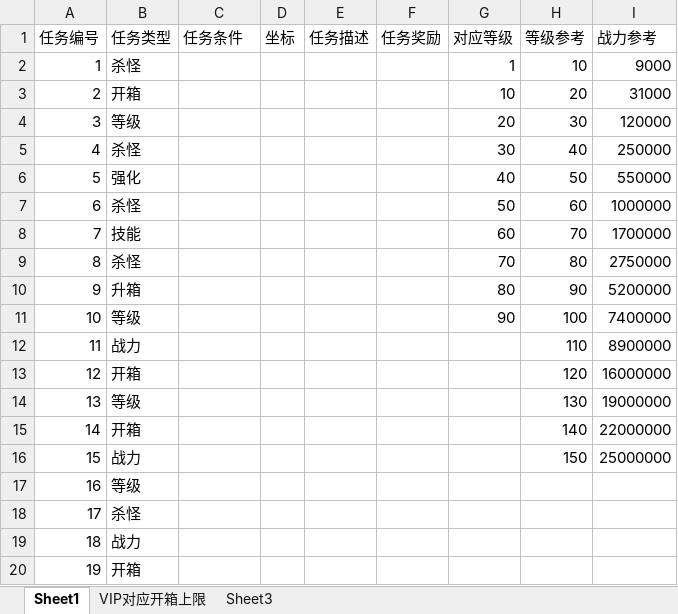
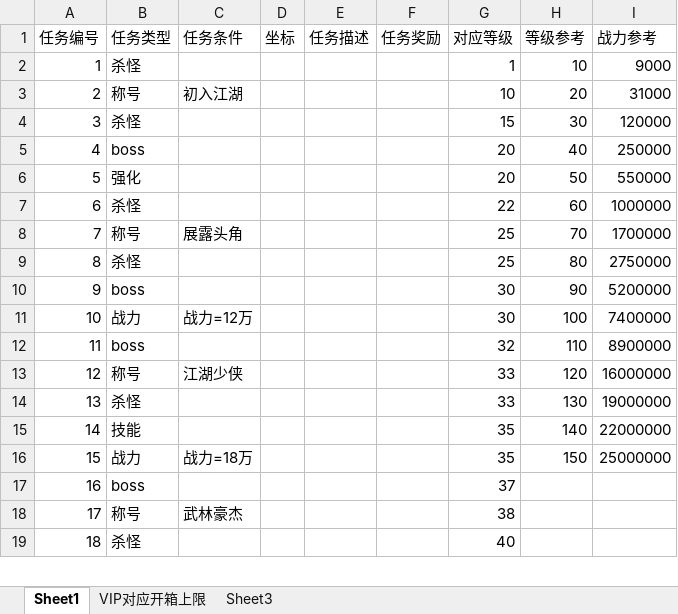
Before and after one commit to wowodeyoutiao/work996-game-shenwang, an Excel workbook: 策划文档/主线任务.xlsx, sheet Sheet1, drawn as a sheet; only a part is shown; values as stored, in another font and other column widths than the file's, no borders; conditional formats not drawn; removed rows and columns are numbered as before the commit, all else as after; the diff covers the shown part only; the diff names each change by its address in the sheet, - before the commit and + after, or states it on an @@ line.

Commit message:
更新表格

```diff
--- a/策划文档/主线任务.xlsx (sheet Sheet1)
+++ b/策划文档/主线任务.xlsx (sheet Sheet1)
-B3 (任务类型): 开箱
+B3 (任务类型): 称号
-C3 (任务条件): (empty)
+C3 (任务条件): 初入江湖
-B4 (任务类型): 等级
+B4 (任务类型): 杀怪
-G4 (对应等级): 20
+G4 (对应等级): 15
-B5 (任务类型): 杀怪
+B5 (任务类型): boss
-G5 (对应等级): 30
+G5 (对应等级): 20
-G6 (对应等级): 40
+G6 (对应等级): 20
-G7 (对应等级): 50
+G7 (对应等级): 22
-row 8: 7 | 技能 |  |  |  |  | 60 | 70 | 1700000
+row 8: 7 | 称号 | 展露头角 |  |  |  | 25 | 70 | 1700000
-G9 (对应等级): 70
+G9 (对应等级): 25
-B10 (任务类型): 升箱
+B10 (任务类型): boss
-G10 (对应等级): 80
+G10 (对应等级): 30
-row 11: 10 | 等级 |  |  |  |  | 90 | 100 | 7400000
-row 12: 11 | 战力 |  |  |  |  |  | 110 | 8900000
-row 13: 12 | 开箱 |  |  |  |  |  | 120 | 16000000
-row 14: 13 | 等级 |  |  |  |  |  | 130 | 19000000
-row 15: 14 | 开箱 |  |  |  |  |  | 140 | 22000000
+row 11: 10 | 战力 | 战力=12万 |  |  |  | 30 | 100 | 7400000
+row 12: 11 | boss |  |  |  |  | 32 | 110 | 8900000
+row 13: 12 | 称号 | 江湖少侠 |  |  |  | 33 | 120 | 16000000
+row 14: 13 | 杀怪 |  |  |  |  | 33 | 130 | 19000000
+row 15: 14 | 技能 |  |  |  |  | 35 | 140 | 22000000
-C16 (任务条件): (empty)
+C16 (任务条件): 战力=18万
-G16 (对应等级): (empty)
+G16 (对应等级): 35
-row 17: 16 | 等级
+row 17: 16 | boss |  |  |  |  | 37
+row 18: 17 | 称号 | 武林豪杰 |  |  |  | 38
@@ column A (任务编号) renumbered between rows 19 and 72 @@
-G19 (对应等级): (empty)
+G19 (对应等级): 40
-row 19: 18 | 战力
-row 20: 19 | 开箱
```
Also changed, not shown: 8 removed rows and 145 edited cells elsewhere in this sheet.
